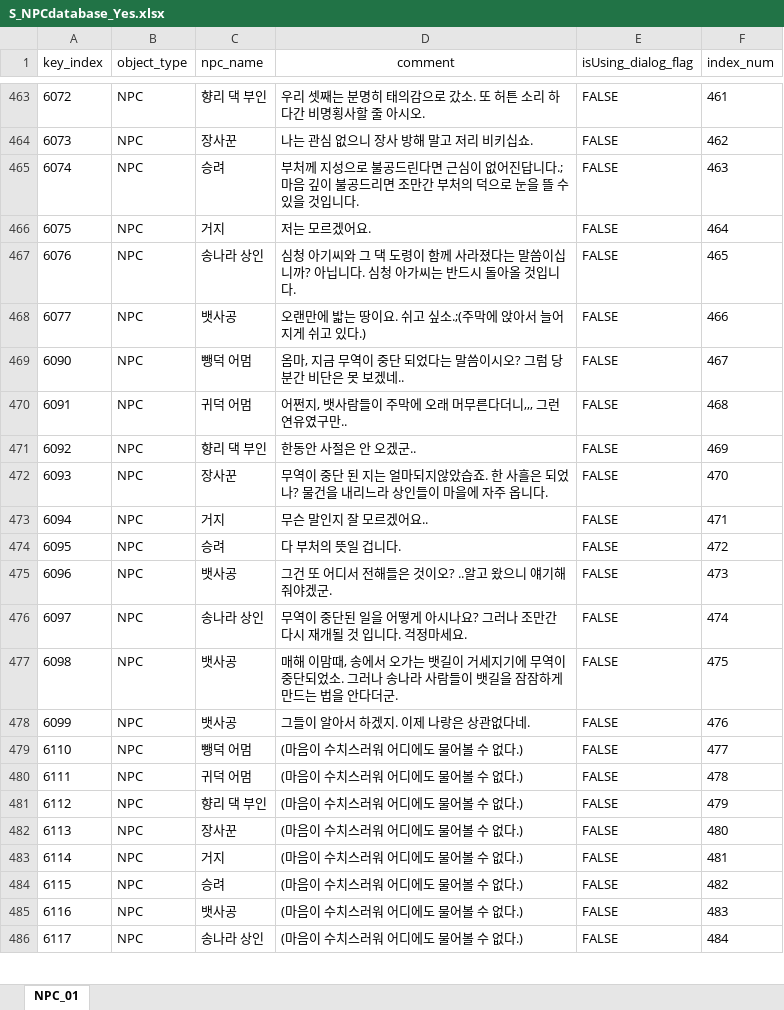
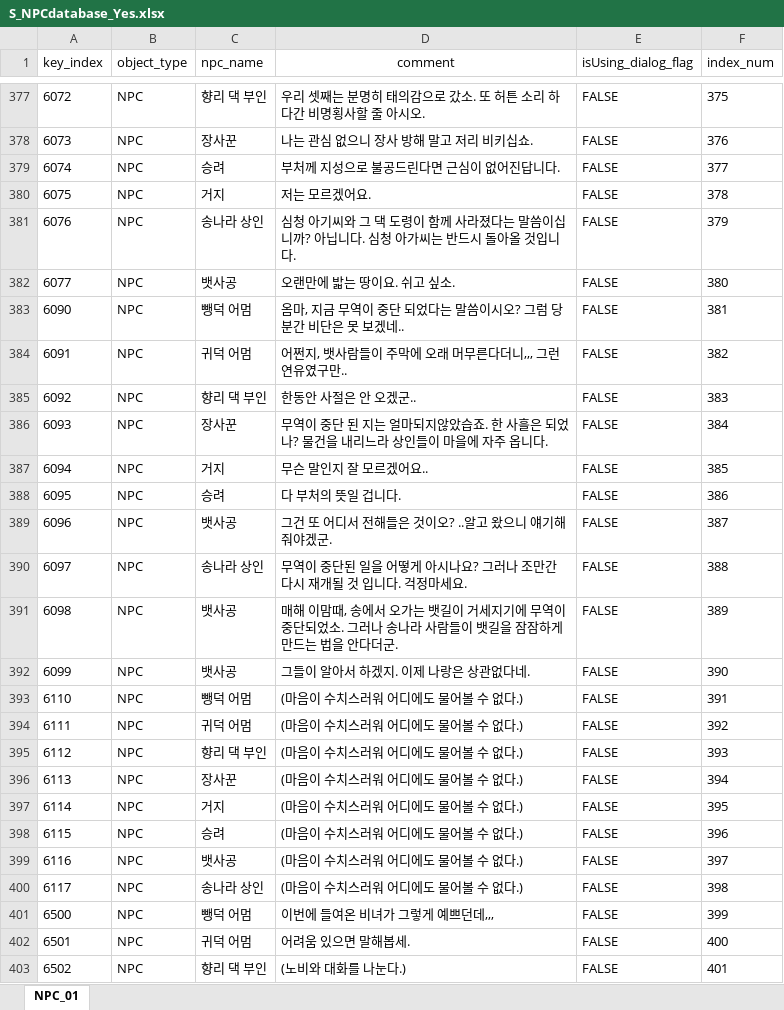
Before and after one commit to oeto2/RealRealShimeCheong, an Excel workbook: Assets/Database/S_NPCdatabase_Yes.xlsx, sheet NPC_01, drawn as a sheet; only a part is shown, gaps mark what is left out; values as stored, in another font and other column widths than the file's, no borders; addresses are those after the commit; the diff covers the shown part only; the diff names each change by its address in the sheet, - before the commit and + after, or states it on an @@ line.

```diff
--- a/Assets/Database/S_NPCdatabase_Yes.xlsx (sheet NPC_01)
+++ b/Assets/Database/S_NPCdatabase_Yes.xlsx (sheet NPC_01)
-F377 (index_num): 461
+F377 (index_num): 375
-F378 (index_num): 462
+F378 (index_num): 376
-D379 (comment): …진답니다.;마음 깊이 불공드리면 조만간 부처의 덕으로 눈을 뜰 수 있을 것입니다.
+D379 (comment): …진답니다.
-F379 (index_num): 463
+F379 (index_num): 377
-F380 (index_num): 464
+F380 (index_num): 378
-F381 (index_num): 465
+F381 (index_num): 379
-D382 (comment): 오랜만에 밟는 땅이요. 쉬고 싶소.;(주막에 앉아서 늘어지게 쉬고 있다.)
+D382 (comment): 오랜만에 밟는 땅이요. 쉬고 싶소.
-F382 (index_num): 466
+F382 (index_num): 380
-F383 (index_num): 467
+F383 (index_num): 381
-F384 (index_num): 468
+F384 (index_num): 382
-F385 (index_num): 469
+F385 (index_num): 383
-F386 (index_num): 470
+F386 (index_num): 384
-F387 (index_num): 471
+F387 (index_num): 385
-F388 (index_num): 472
+F388 (index_num): 386
-F389 (index_num): 473
+F389 (index_num): 387
-F390 (index_num): 474
+F390 (index_num): 388
-F391 (index_num): 475
+F391 (index_num): 389
-F392 (index_num): 476
+F392 (index_num): 390
-F393 (index_num): 477
+F393 (index_num): 391
-F394 (index_num): 478
+F394 (index_num): 392
-F395 (index_num): 479
+F395 (index_num): 393
-F396 (index_num): 480
+F396 (index_num): 394
-F397 (index_num): 481
+F397 (index_num): 395
-F398 (index_num): 482
+F398 (index_num): 396
-F399 (index_num): 483
+F399 (index_num): 397
-F400 (index_num): 484
+F400 (index_num): 398
+row 401: 6500 | NPC | 뺑덕 어멈 | 이번에 들여온 비녀가 그렇게 예쁘던데,,, | FALSE | 399
+row 402: 6501 | NPC | 귀덕 어멈 | 어려움 있으면 말해봅세. | FALSE | 400
+row 403: 6502 | NPC | 향리 댁 부인 | (노비와 대화를 나눈다.) | FALSE | 401
```
Also changed, not shown: 93 added rows, 86 removed rows, 338 edited cells and cell formats elsewhere in this sheet, 2 other files.
